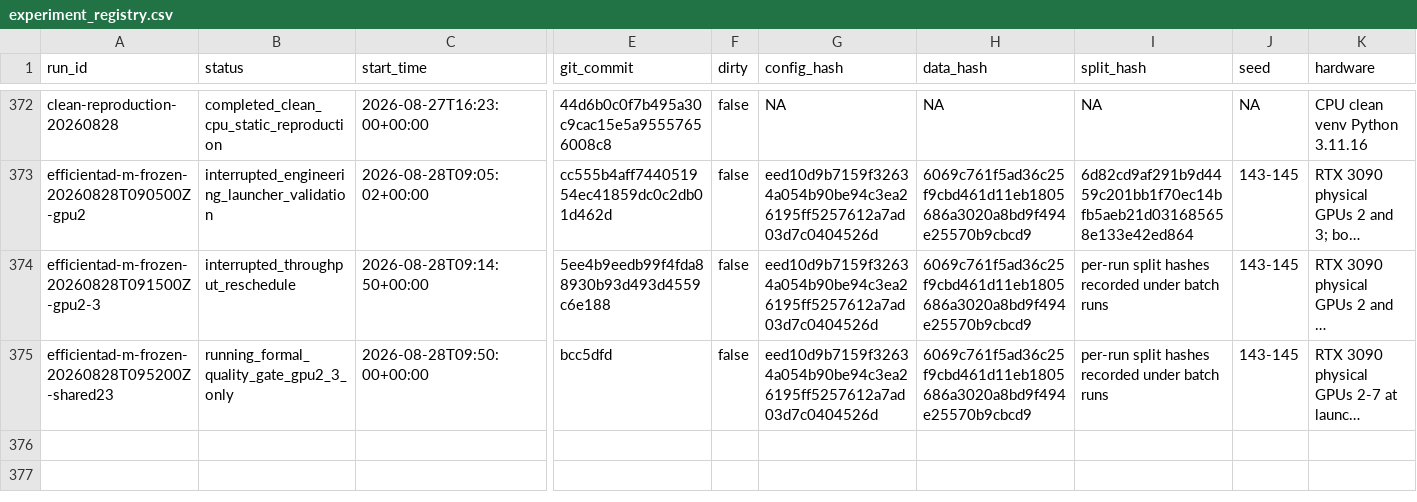
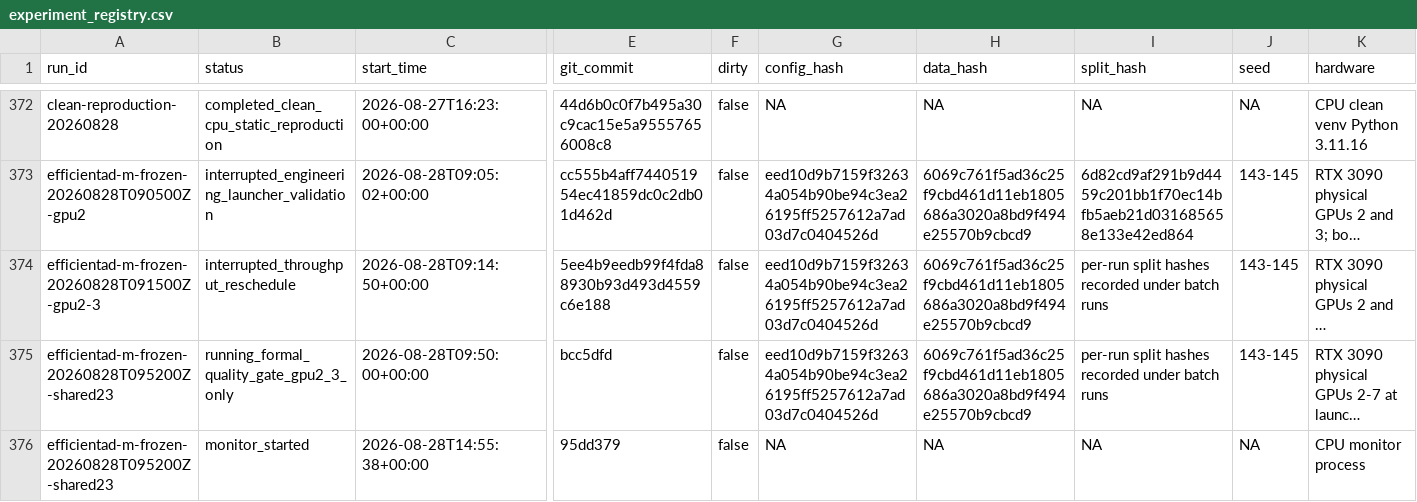
Before and after one commit to CuiMiles/EvoInspect-130, a CSV file: evidence/experiment_registry.csv, drawn as a sheet; only a part is shown, gaps mark what is left out; long unchanged cells end in …; rows hold the shown columns only; the diff names each change by its address in the sheet, - before the commit and + after, or states it on an @@ line.

Commit message:
ops: record hourly EfficientAD monitor

```diff
--- a/evidence/experiment_registry.csv
+++ b/evidence/experiment_registry.csv
+row 376: efficientad-m-frozen-20260828T095200Z-shared23 | monitor_started | 2026-08-28T14:55:38+00:00 | 95dd379 | false | NA | NA | NA | NA | CPU monitor process
```
Also changed, not shown: 1 other file.
